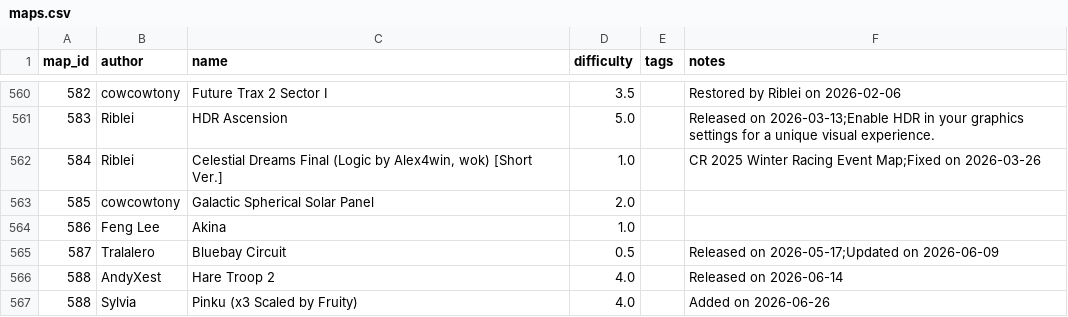
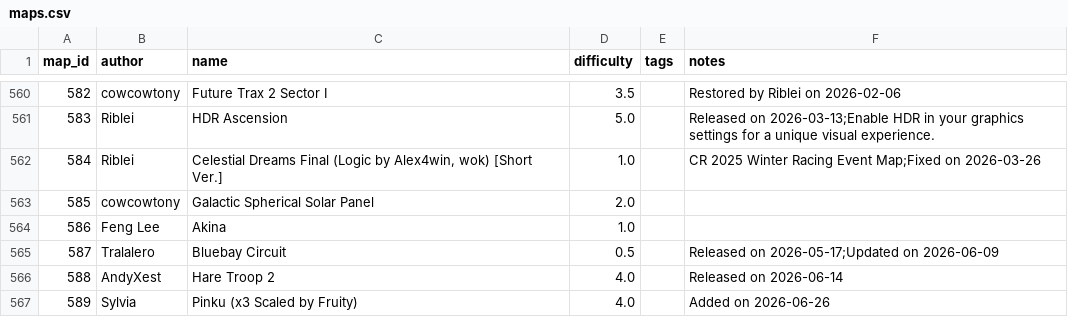
Before and after one commit to vv4t/Aottg2-Racing-Maps, a CSV file: maps.csv, drawn as a sheet; only a part is shown, gaps mark what is left out.

Commit message:
Update maps.csv

```diff
--- a/maps.csv
+++ b/maps.csv
@@ -566,2 +566,2 @@ map_id|author|name|difficulty|tags|notes
 588|AndyXest|Hare Troop 2|4.0||Released on 2026-06-14
-588|Sylvia|Pinku (x3 Scaled by Fruity)|4.0||Added on 2026-06-26
+589|Sylvia|Pinku (x3 Scaled by Fruity)|4.0||Added on 2026-06-26
```
